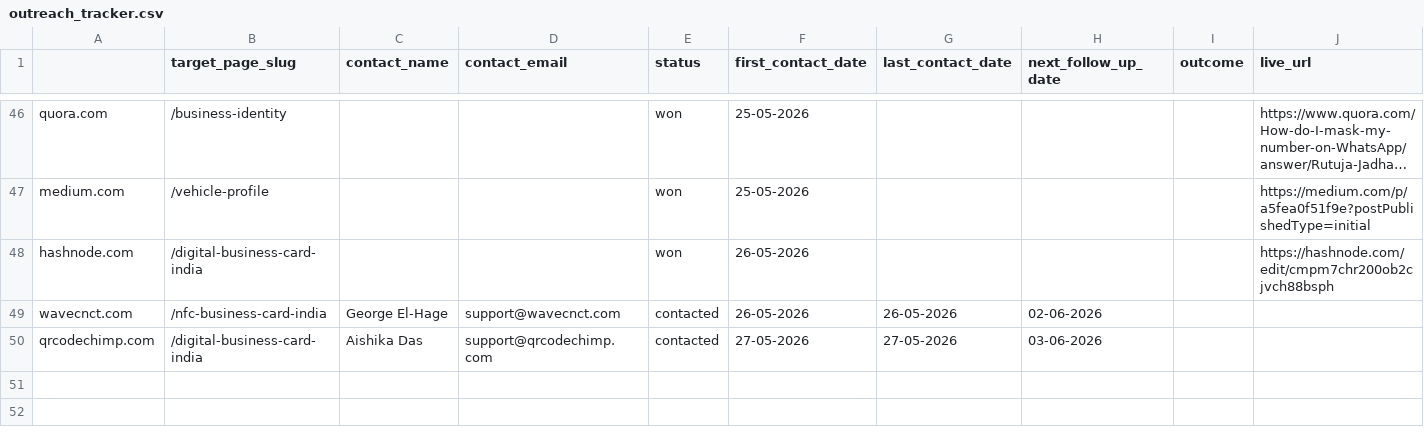
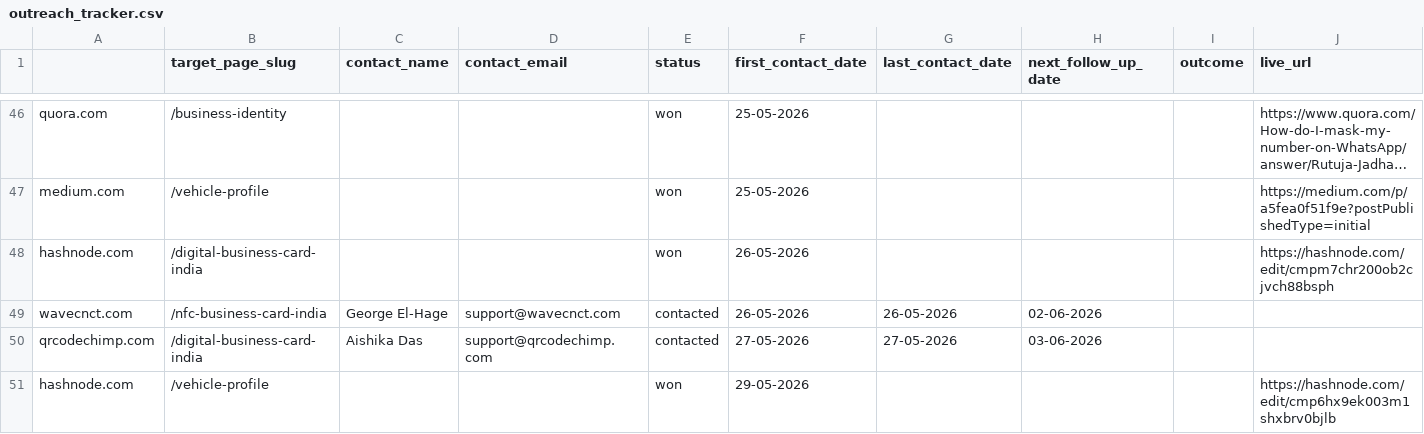
Before and after one commit to vedantacore-admin/profiletap-seo-os, a CSV file: projects/profiletap/data/backlinks/outreach_tracker.csv, drawn as a sheet; only a part is shown, gaps mark what is left out; long unchanged cells end in …; rows hold the shown columns only; the diff names each change by its address in the sheet, - before the commit and + after, or states it on an @@ line.

Commit message:
Update outreach tracker with new entries for Hashnode and QR Code Chimp

```diff
--- a/projects/profiletap/data/backlinks/outreach_tracker.csv
+++ b/projects/profiletap/data/backlinks/outreach_tracker.csv
+row 51: hashnode.com | /vehicle-profile |  |  | won | 29-05-2026 |  |  |  | https://hashnode.com/edit/cmp6hx9ek003m1shxbrv0bjlb
```
